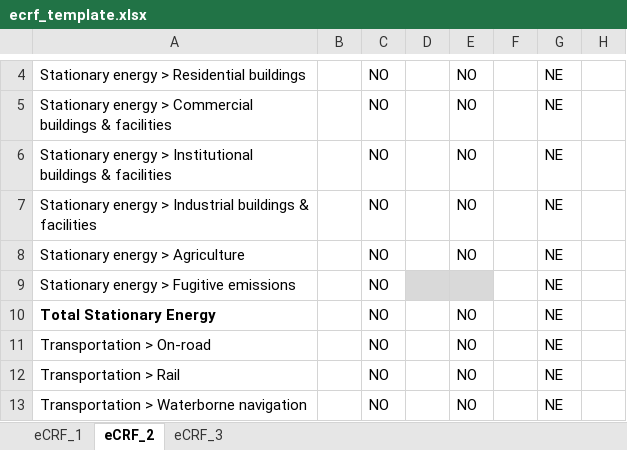
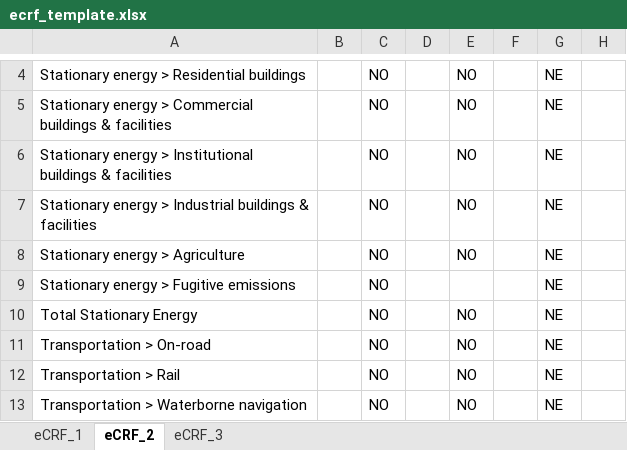
Before and after one commit to Open-Earth-Foundation/CityCatalyst, an Excel workbook: app/templates/ecrf_template.xlsx, sheet eCRF_2, drawn as a sheet; only a part is shown, gaps mark what is left out; values as stored, in another font and other column widths than the file's, no borders; the diff covers the shown part only; the diff names each change by its address in the sheet, - before the commit and + after, or states it on an @@ line.

```diff
--- a/app/templates/ecrf_template.xlsx (sheet eCRF_2)
+++ b/app/templates/ecrf_template.xlsx (sheet eCRF_2)
-D9:E9 fill: #D9D9D9
+D9:E9 fill: none
-A10 bold: on
+A10 bold: off
```
Also changed, not shown: cell formats elsewhere in this sheet, sheet eCRF_3, sheet eCRF_1, 4 other files.
